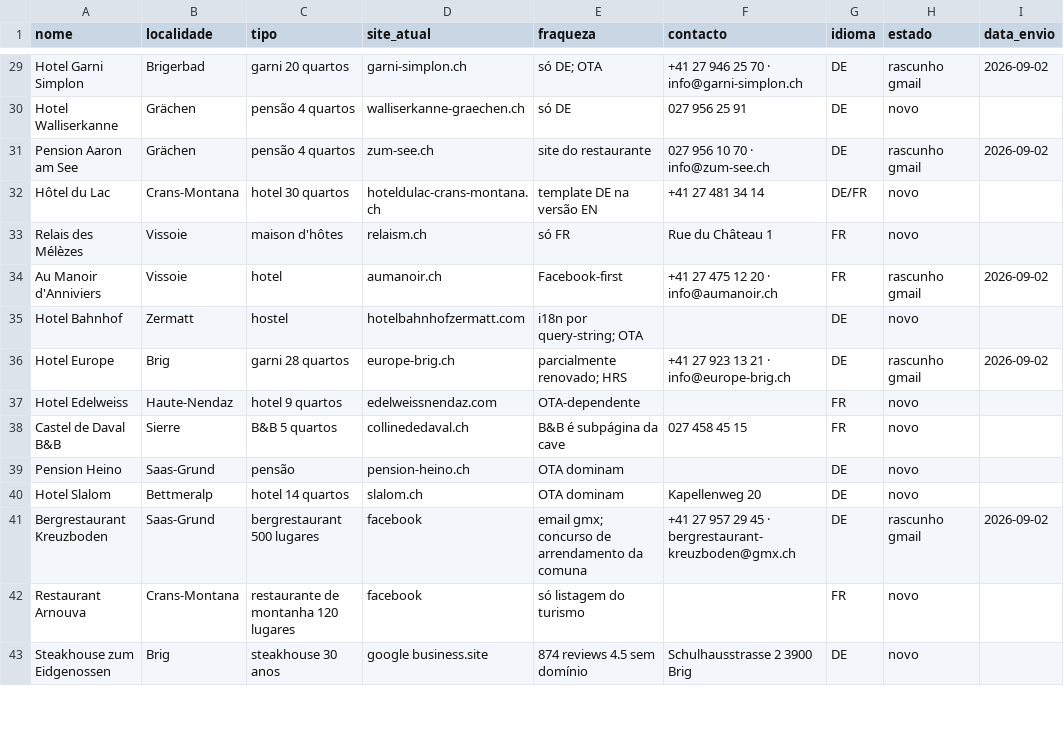
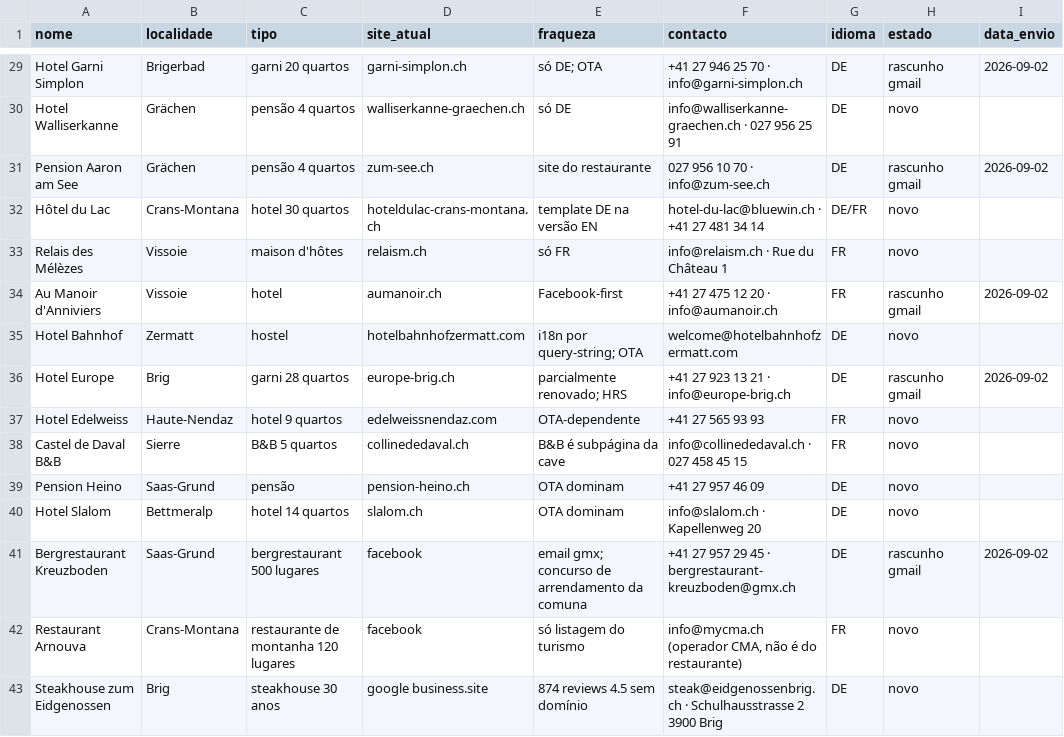
Before and after one commit to PEDRO2993/website, a CSV file: autopilot/business/pipeline.csv, drawn as a sheet; only a part is shown, gaps mark what is left out; the diff covers the shown part only; the diff names each change by its address in the sheet, - before the commit and + after, or states it on an @@ line.

```diff
--- a/autopilot/business/pipeline.csv
+++ b/autopilot/business/pipeline.csv
-F30 (contacto): 027 956 25 91
+F30 (contacto): info@walliserkanne-graechen.ch · 027 956 25 91
-F32 (contacto): +41 27 481 34 14
+F32 (contacto): hotel-du-lac@bluewin.ch · +41 27 481 34 14
-F33 (contacto): Rue du Château 1
+F33 (contacto): info@relaism.ch · Rue du Château 1
-F35 (contacto): (empty)
+F35 (contacto): welcome@hotelbahnhofzermatt.com
-F37 (contacto): (empty)
+F37 (contacto): +41 27 565 93 93
-F38 (contacto): 027 458 45 15
+F38 (contacto): info@collinededaval.ch · 027 458 45 15
-F39 (contacto): (empty)
+F39 (contacto): +41 27 957 46 09
-F40 (contacto): Kapellenweg 20
+F40 (contacto): info@slalom.ch · Kapellenweg 20
-F42 (contacto): (empty)
+F42 (contacto): info@mycma.ch (operador CMA, não é do restaurante)
-F43 (contacto): Schulhausstrasse 2 3900 Brig
+F43 (contacto): steak@eidgenossenbrig.ch · Schulhausstrasse 2 3900 Brig
```
Also changed, not shown: 33 edited cells elsewhere in this file, 2 other files.
